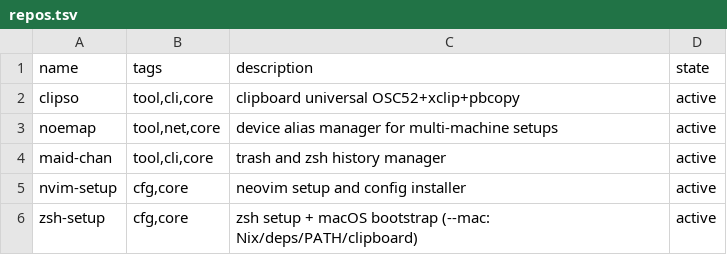
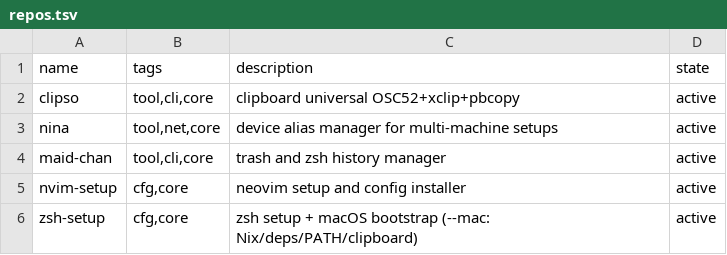
Before and after one commit to catwilo/ut, a TSV file: repos.tsv, drawn as a sheet; only a part is shown.

Commit message:
chore(ut): rename noemap/ndevs references to nina

```diff
--- a/repos.tsv
+++ b/repos.tsv
@@ -2,3 +2,3 @@ name	tags	description	state
 clipso	tool,cli,core	clipboard universal OSC52+xclip+pbcopy	active
-noemap	tool,net,core	device alias manager for multi-machine setups	active
+nina	tool,net,core	device alias manager for multi-machine setups	active
 maid-chan	tool,cli,core	trash and zsh history manager	active
```
Also changed, not shown: 2 other files.
